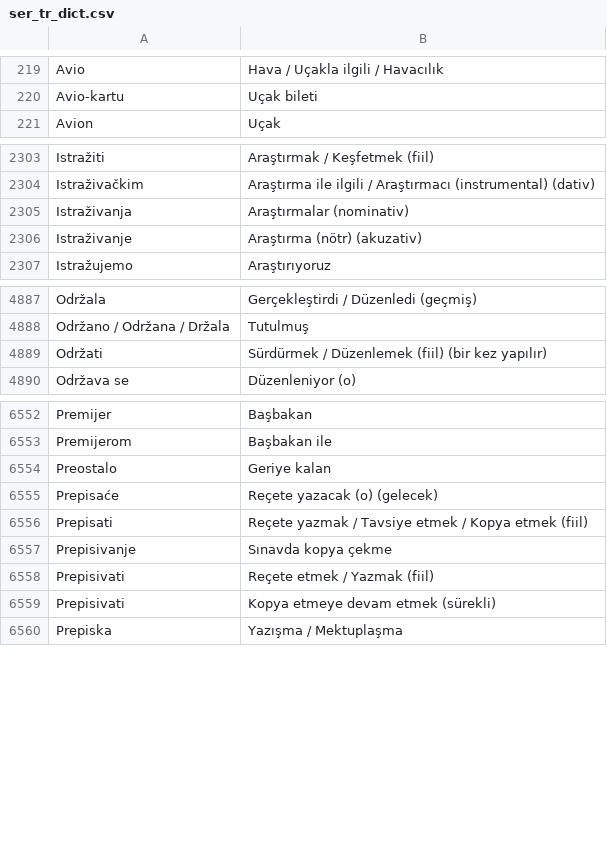
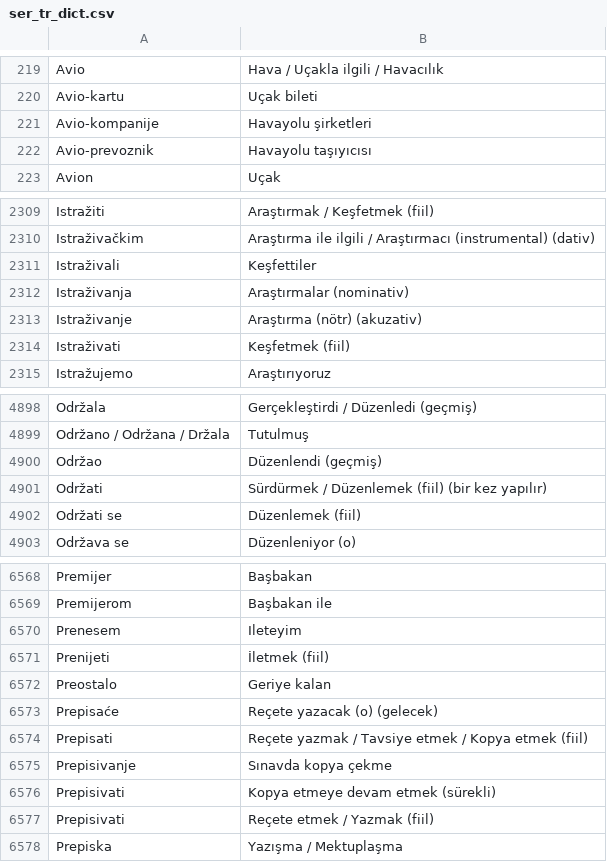
Before and after one commit to VedatBiner/flutter-codes, a CSV file: sozluk_ser_tr_sql_app/assets/database/ser_tr_dict.csv, drawn as a sheet; only a part is shown, gaps mark what is left out; the diff covers the shown part only.

Commit message:
Sozluk_ser_tr_sql_app - Firebase Entegrasyon

```diff
--- a/sozluk_ser_tr_sql_app/assets/database/ser_tr_dict.csv
+++ b/sozluk_ser_tr_sql_app/assets/database/ser_tr_dict.csv
@@ -220,2 +220,4 @@ Avio,Hava / Uçakla ilgili / Havacılık
 Avio-kartu,Uçak bileti
+Avio-kompanije,Havayolu şirketleri
+Avio-prevoznik,Havayolu taşıyıcısı
 Avion,Uçak
@@ -2304,4 +2310,6 @@ Istražiti,Araştırmak / Keşfetmek (fiil)
 Istraživačkim,Araştırma ile ilgili / Araştırmacı (instrumental) (dativ)
+Istraživali,Keşfettiler
 Istraživanja,Araştırmalar (nominativ)
 Istraživanje,Araştırma (nötr) (akuzativ)
+Istraživati,Keşfetmek (fiil)
 Istražujemo,Araştırıyoruz
@@ -4888,3 +4899,5 @@ Održala,Gerçekleştirdi / Düzenledi (geçmiş)
 Održano / Održana / Držala,Tutulmuş
+Održao,Düzenlendi (geçmiş)
 Održati,Sürdürmek / Düzenlemek (fiil) (bir kez yapılır)
+Održati se,Düzenlemek (fiil)
 Održava se,Düzenleniyor (o)
@@ -6553,2 +6569,4 @@ Premijer,Başbakan
 Premijerom,Başbakan ile
+Prenesem,Ileteyim
+Prenijeti,İletmek (fiil)
 Preostalo,Geriye kalan
@@ -6557,4 +6575,4 @@ Prepisati,Reçete yazmak / Tavsiye etmek  / Kopya etmek (fiil)
 Prepisivanje,Sınavda kopya çekme
-Prepisivati,Reçete etmek / Yazmak (fiil)
 Prepisivati,Kopya etmeye devam etmek (sürekli)
+Prepisivati,Reçete etmek / Yazmak (fiil)
 Prepiska,Yazışma / Mektuplaşma
```
Also changed, not shown: 21 added rows, 3 removed rows, 43 moved rows and 9 edited cells elsewhere in this file, 5 other files.
